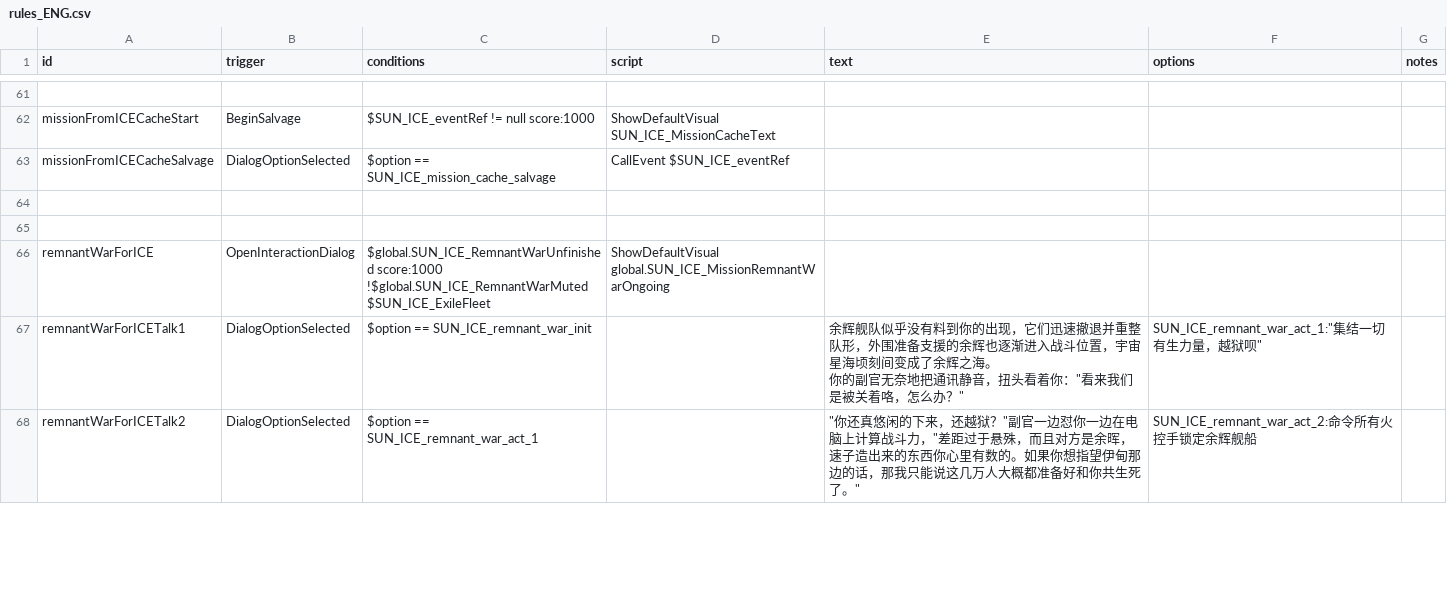
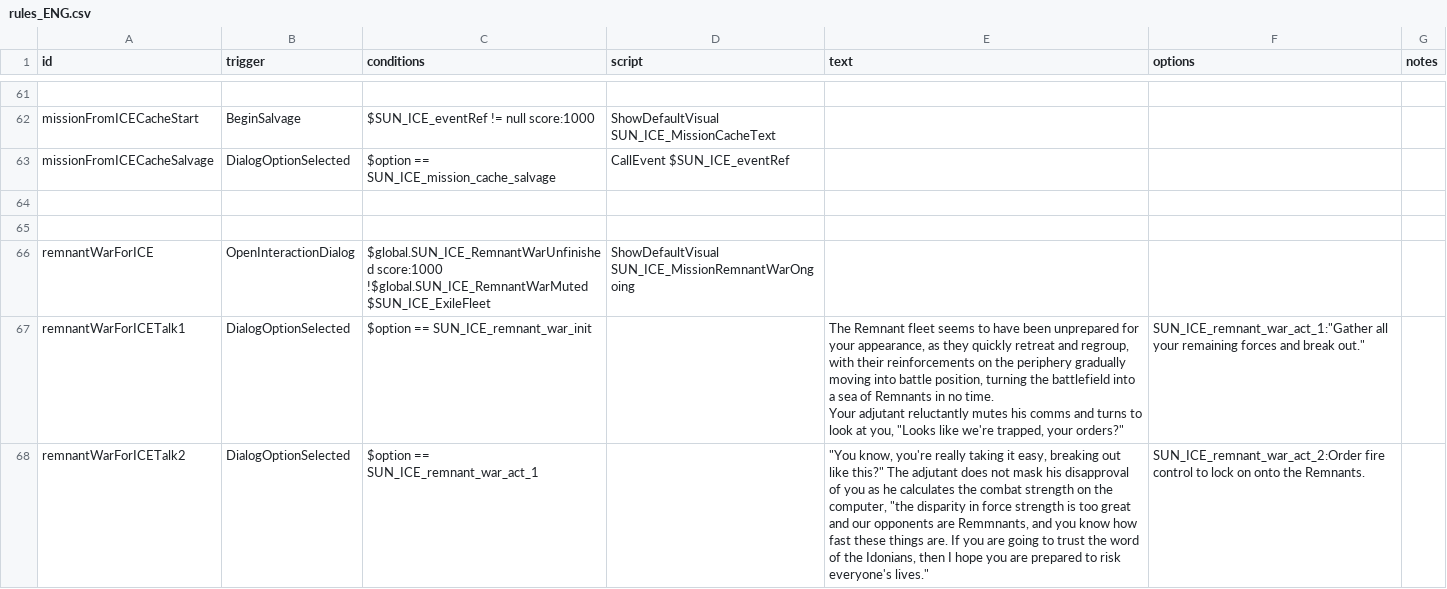
Before and after one commit to Iriscoral/StarsectorICE-EN, a CSV file: data/campaign/rules_ENG.csv, drawn as a sheet; only a part is shown, gaps mark what is left out; the diff covers the shown part only.

```diff
--- a/data/campaign/rules_ENG.csv
+++ b/data/campaign/rules_ENG.csv
@@ -124,8 +124,9 @@ missionFromICECacheSalvage,DialogOptionSelected,"$option == SUN_ICE_mission_cach
 ,,,,,,
-remnantWarForICE,OpenInteractionDialog,"$global.SUN_ICE_RemnantWarUnfinished score:1000
-!$global.SUN_ICE_RemnantWarMuted
-$SUN_ICE_ExileFleet","ShowDefaultVisual
-global.SUN_ICE_MissionRemnantWarOngoing",,,
-remnantWarForICETalk1,DialogOptionSelected,"$option == SUN_ICE_remnant_war_init",,"余辉舰队似乎没有料到你的出现，它们迅速撤退并重整队形，外围准备支援的余辉也逐渐进入战斗位置，宇宙星海顷刻间变成了余辉之海。
-你的副官无奈地把通讯静音，扭头看着你：""看来我们是被关着咯，怎么办？""","SUN_ICE_remnant_war_act_1:""集结一切有生力量，越狱呗""",
-remnantWarForICETalk2,DialogOptionSelected,"$option == SUN_ICE_remnant_war_act_1",,"""你还真悠闲的下来，还越狱？""副官一边怼你一边在电脑上计算战斗力，""差距过于悬殊，而且对方是余晖，速子造出来的东西你心里有数的。如果你想指望伊甸那边的话，那我只能说这几万人大概都准备好和你共生死了。""","SUN_ICE_remnant_war_act_2:命令所有火控手锁定余辉舰船",
+remnantWarForICE,OpenInteractionDialog,"$global.SUN_ICE_RemnantWarUnfinished score:1000
+!$global.SUN_ICE_RemnantWarMuted
+$SUN_ICE_ExileFleet","ShowDefaultVisual
+SUN_ICE_MissionRemnantWarOngoing",,,
+remnantWarForICETalk1,DialogOptionSelected,$option == SUN_ICE_remnant_war_init,,"The Remnant fleet seems to have been unprepared for your appearance, as they quickly retreat and regroup, with their reinforcements on the periphery gradually moving into battle position, turning the battlefield into a sea of Remnants in no time.
+Your adjutant reluctantly mutes his comms and turns to look at you, ""Looks like we're trapped, your orders?""
+","SUN_ICE_remnant_war_act_1:""Gather all your remaining forces and break out.""",
+remnantWarForICETalk2,DialogOptionSelected,$option == SUN_ICE_remnant_war_act_1,,"""You know, you're really taking it easy, breaking out like this?"" The adjutant does not mask his disapproval of you as he calculates the combat strength on the computer, ""the disparity in force strength is too great and our opponents are Remmnants, and you know how fast these things are. If you are going to trust the word of the Idonians, then I hope you are prepared to risk everyone's lives.""",SUN_ICE_remnant_war_act_2:Order fire control to lock on onto the Remnants.,
```
Also changed, not shown: 8 edited cells elsewhere in this file, data/campaign/UNGP_rules_ENG.csv, data/campaign/rules.csv, 7 other files.
